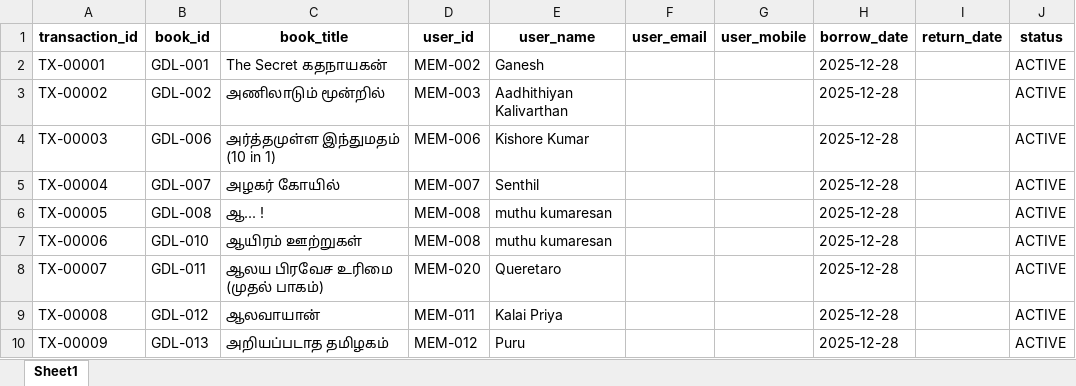
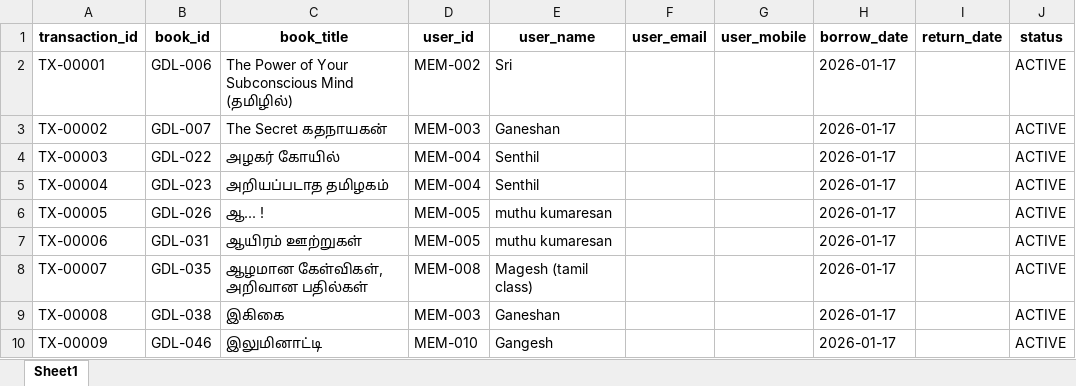
Before and after one commit to vasagarvattamgdl-wq/library, an Excel workbook: data/transactions.xlsx, sheet Sheet1, drawn as a sheet; only a part is shown; values as stored, in another font and other column widths than the file's, no borders; the diff covers the shown part only; the diff names each change by its address in the sheet, - before the commit and + after, or states it on an @@ line.

```diff
--- a/data/transactions.xlsx (sheet Sheet1)
+++ b/data/transactions.xlsx (sheet Sheet1)
-B2 (book_id): GDL-001
+B2 (book_id): GDL-006
-C2 (book_title): The Secret கதநாயகன்
+C2 (book_title): The Power of Your Subconscious Mind (தமிழில்)
-E2 (user_name): Ganesh
+E2 (user_name): Sri
-H2:H10 (borrow_date): 2025-12-28
+H2:H10 (borrow_date): 2026-01-17
-B3 (book_id): GDL-002
+B3 (book_id): GDL-007
-C3 (book_title): அணிலாடும் மூன்றில்
+C3 (book_title): The Secret கதநாயகன்
-E3 (user_name): Aadhithiyan Kalivarthan
+E3 (user_name): Ganeshan
-B4 (book_id): GDL-006
+B4 (book_id): GDL-022
-C4 (book_title): அர்த்தமுள்ள இந்துமதம் (10 in 1)
+C4 (book_title): அழகர் கோயில்
-D4 (user_id): MEM-006
+D4 (user_id): MEM-004
-E4 (user_name): Kishore Kumar
+E4 (user_name): Senthil
-B5 (book_id): GDL-007
+B5 (book_id): GDL-023
-C5 (book_title): அழகர் கோயில்
+C5 (book_title): அறியப்படாத தமிழகம்
-D5 (user_id): MEM-007
+D5 (user_id): MEM-004
-B6 (book_id): GDL-008
+B6 (book_id): GDL-026
-D6:D7 (user_id): MEM-008
+D6:D7 (user_id): MEM-005
-B7 (book_id): GDL-010
+B7 (book_id): GDL-031
-B8 (book_id): GDL-011
+B8 (book_id): GDL-035
-C8 (book_title): ஆலய பிரவேச உரிமை (முதல் பாகம்)
+C8 (book_title): ஆழமான கேள்விகள், அறிவான பதில்கள்
-D8 (user_id): MEM-020
+D8 (user_id): MEM-008
-E8 (user_name): Queretaro
+E8 (user_name): Magesh (tamil class)
-B9 (book_id): GDL-012
+B9 (book_id): GDL-038
-C9 (book_title): ஆலவாயான்
+C9 (book_title): இகிகை
-D9 (user_id): MEM-011
+D9 (user_id): MEM-003
-E9 (user_name): Kalai Priya
+E9 (user_name): Ganeshan
-B10 (book_id): GDL-013
+B10 (book_id): GDL-046
-C10 (book_title): அறியப்படாத தமிழகம்
+C10 (book_title): இலுமினாட்டி
-D10 (user_id): MEM-012
+D10 (user_id): MEM-010
-E10 (user_name): Puru
+E10 (user_name): Gangesh
```
Also changed, not shown: 2 added rows, 43 removed rows and 90 edited cells elsewhere in this sheet, data/books.xlsx, data/pending_approvals.xlsx, 3 other files.
